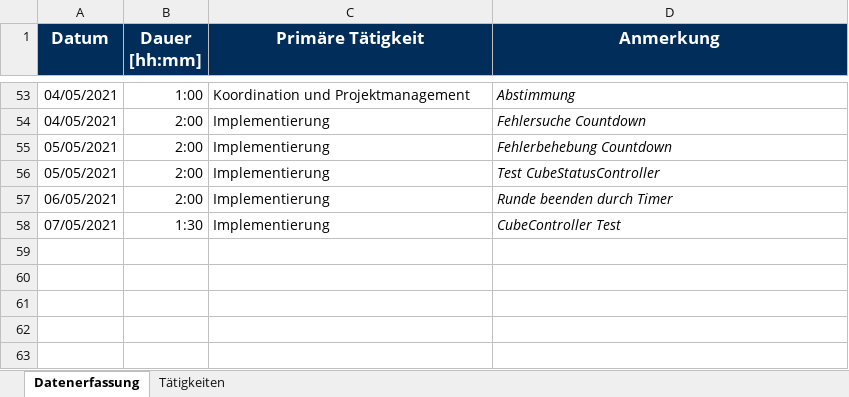
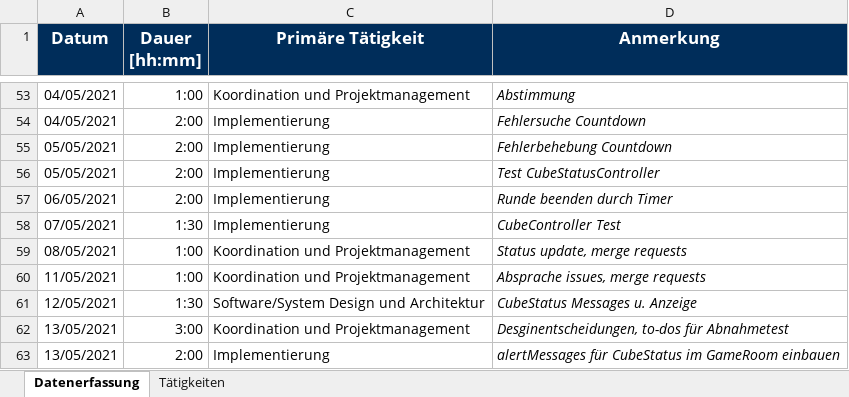
Before and after one commit to b-ertel/TimeGuess-Game, an Excel workbook: documents/time-records/Fritz Verena_c7031304.xlsx, sheet Datenerfassung, drawn as a sheet; only a part is shown, gaps mark what is left out; values as stored, in another font and other column widths than the file's, no borders; the diff names each change by its address in the sheet, - before the commit and + after, or states it on an @@ line.

Commit message:
remove to-do, change list to copyonwritearraylist, update time-records

```diff
--- a/documents/time-records/Fritz Verena_c7031304.xlsx (sheet Datenerfassung)
+++ b/documents/time-records/Fritz Verena_c7031304.xlsx (sheet Datenerfassung)
+row 59: 08/05/2021 | 1:00 | Koordination und Projektmanagement | Status update, merge requests
+row 60: 11/05/2021 | 1:00 | Koordination und Projektmanagement | Absprache issues, merge requests
+row 61: 12/05/2021 | 1:30 | Software/System Design und Architektur | CubeStatus Messages u. Anzeige
+row 62: 13/05/2021 | 3:00 | Koordination und Projektmanagement | Desginentscheidungen, to-dos für Abnahmetest
+row 63: 13/05/2021 | 2:00 | Implementierung | alertMessages für CubeStatus im GameRoom einbauen
```
Also changed, not shown: 1 other file.
